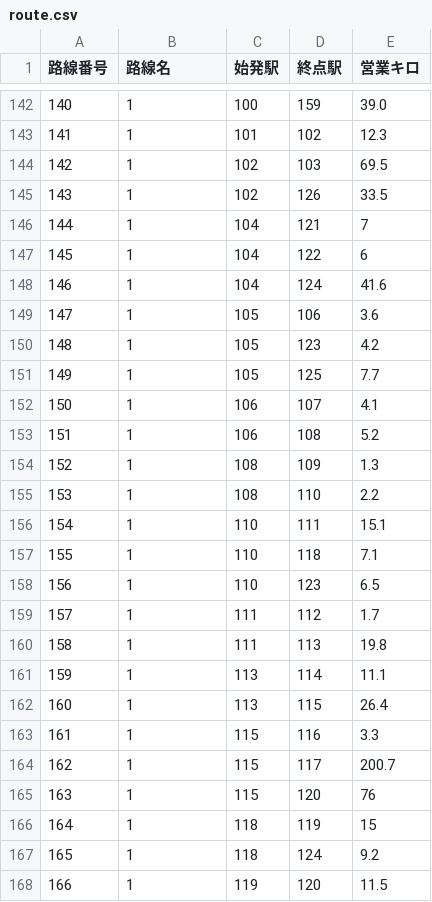
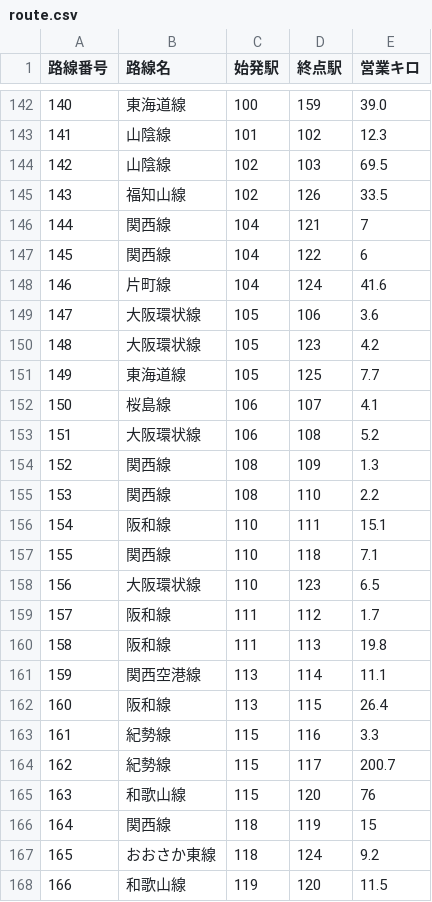
Before and after one commit to ochazuke1147/jr_path, a CSV file: route_data/route.csv, drawn as a sheet; only a part is shown, gaps mark what is left out; the diff covers the shown part only.

```diff
--- a/route_data/route.csv
+++ b/route_data/route.csv
@@ -142,27 +142,27 @@
-140,1,100,159,39.0
-141,1,101,102,12.3
-142,1,102,103,69.5
-143,1,102,126,33.5
-144,1,104,121,7
-145,1,104,122,6
-146,1,104,124,41.6
-147,1,105,106,3.6
-148,1,105,123,4.2
-149,1,105,125,7.7
-150,1,106,107,4.1
-151,1,106,108,5.2
-152,1,108,109,1.3
-153,1,108,110,2.2
-154,1,110,111,15.1
-155,1,110,118,7.1
-156,1,110,123,6.5
-157,1,111,112,1.7
-158,1,111,113,19.8
-159,1,113,114,11.1
-160,1,113,115,26.4
-161,1,115,116,3.3
-162,1,115,117,200.7
-163,1,115,120,76
-164,1,118,119,15
-165,1,118,124,9.2
-166,1,119,120,11.5
+140,東海道線,100,159,39.0
+141,山陰線,101,102,12.3
+142,山陰線,102,103,69.5
+143,福知山線,102,126,33.5
+144,関西線,104,121,7
+145,関西線,104,122,6
+146,片町線,104,124,41.6
+147,大阪環状線,105,106,3.6
+148,大阪環状線,105,123,4.2
+149,東海道線,105,125,7.7
+150,桜島線,106,107,4.1
+151,大阪環状線,106,108,5.2
+152,関西線,108,109,1.3
+153,関西線,108,110,2.2
+154,阪和線,110,111,15.1
+155,関西線,110,118,7.1
+156,大阪環状線,110,123,6.5
+157,阪和線,111,112,1.7
+158,阪和線,111,113,19.8
+159,関西空港線,113,114,11.1
+160,阪和線,113,115,26.4
+161,紀勢線,115,116,3.3
+162,紀勢線,115,117,200.7
+163,和歌山線,115,120,76
+164,関西線,118,119,15
+165,おおさか東線,118,124,9.2
+166,和歌山線,119,120,11.5
```
Also changed, not shown: 93 edited cells elsewhere in this file, 2 other files.
